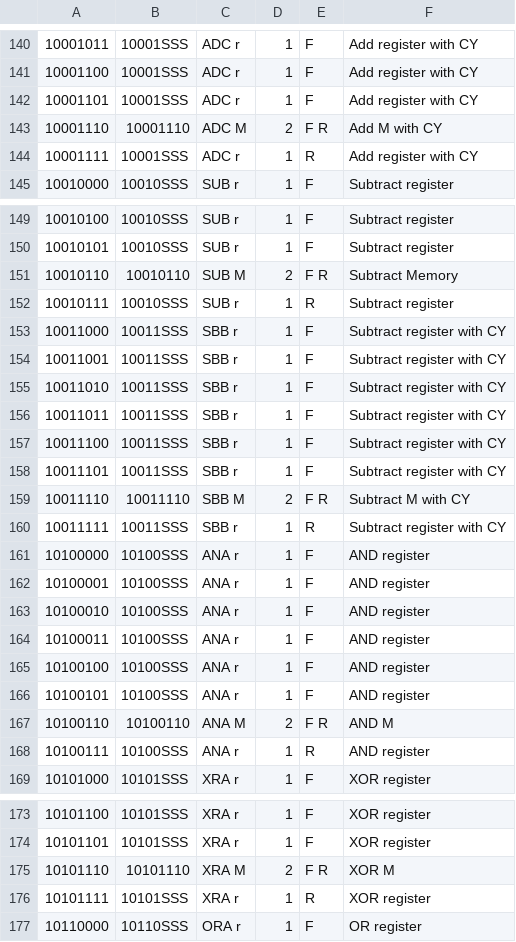
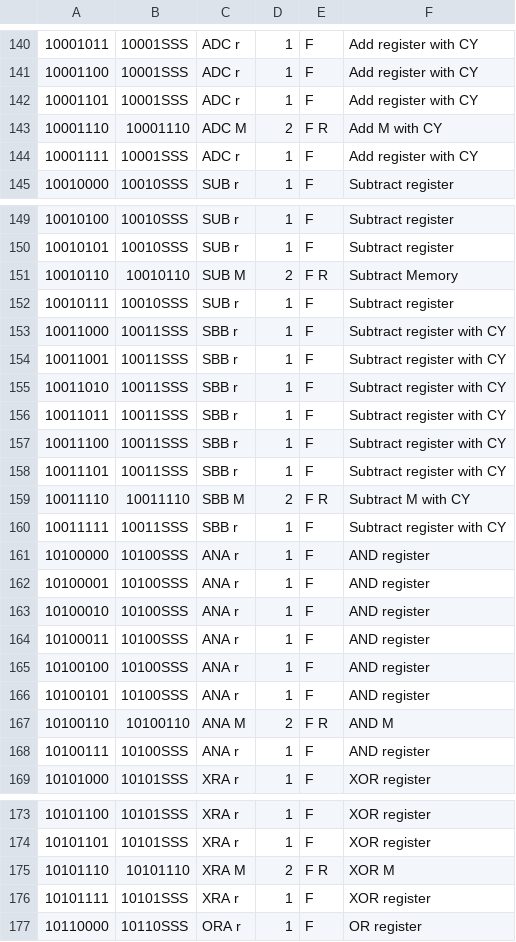
Before and after one commit to azman/my1core85, a CSV file: doc/8085-inst.csv, drawn as a sheet; only a part is shown, gaps mark what is left out; the diff covers the shown part only.

Commit message:
Did not notice this info error before

```diff
--- a/doc/8085-inst.csv
+++ b/doc/8085-inst.csv
@@ -143,3 +143,3 @@
 10001110;10001110;ADC M;2;F R;Add M with CY
-10001111;10001SSS;ADC r;1;R;Add register with CY
+10001111;10001SSS;ADC r;1;F;Add register with CY
 10010000;10010SSS;SUB r;1;F;Subtract register
@@ -151,3 +151,3 @@
 10010110;10010110;SUB M;2;F R;Subtract Memory
-10010111;10010SSS;SUB r;1;R;Subtract register
+10010111;10010SSS;SUB r;1;F;Subtract register
 10011000;10011SSS;SBB r;1;F;Subtract register with CY
@@ -159,3 +159,3 @@
 10011110;10011110;SBB M;2;F R;Subtract M with CY
-10011111;10011SSS;SBB r;1;R;Subtract register with CY
+10011111;10011SSS;SBB r;1;F;Subtract register with CY
 10100000;10100SSS;ANA r;1;F;AND register
@@ -167,3 +167,3 @@
 10100110;10100110;ANA M;2;F R;AND M
-10100111;10100SSS;ANA r;1;R;AND register
+10100111;10100SSS;ANA r;1;F;AND register
 10101000;10101SSS;XRA r;1;F;XOR register
@@ -175,3 +175,3 @@
 10101110;10101110;XRA M;2;F R;XOR M
-10101111;10101SSS;XRA r;1;R;XOR register
+10101111;10101SSS;XRA r;1;F;XOR register
 10110000;10110SSS;ORA r;1;F;OR register
```
Also changed, not shown: 2 edited cells elsewhere in this file.
